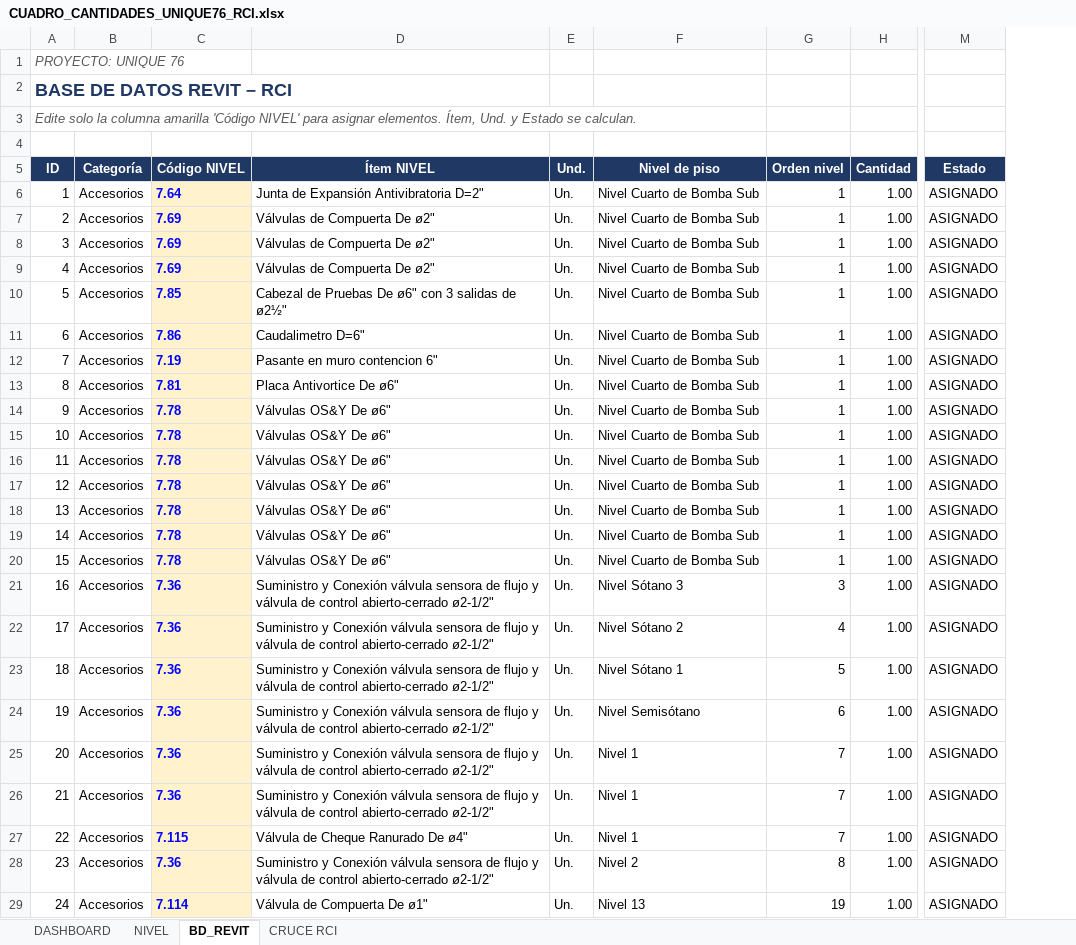
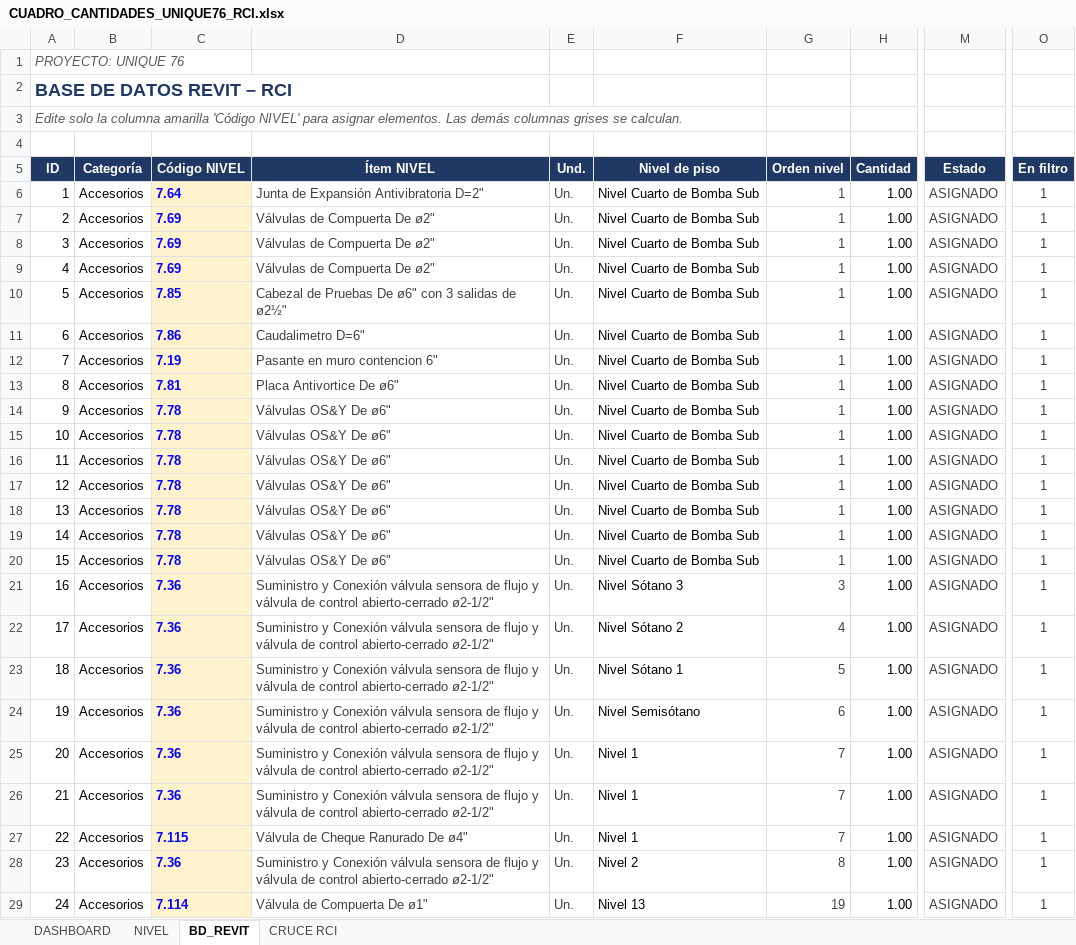
Before and after one commit to kappibon26/ADLB, an Excel workbook: CUADRO_CANTIDADES_UNIQUE76_RCI.xlsx, sheet BD_REVIT, drawn as a sheet; only a part is shown, gaps mark what is left out; values as stored, in another font and other column widths than the file's, no borders; conditional formats and table styles not drawn; the diff covers the shown part only; the diff names each change by its address in the sheet, - before the commit and + after, or states it on an @@ line.

```diff
--- a/CUADRO_CANTIDADES_UNIQUE76_RCI.xlsx (sheet BD_REVIT)
+++ b/CUADRO_CANTIDADES_UNIQUE76_RCI.xlsx (sheet BD_REVIT)
+column O (En filtro), rows 6-29: all 1
-A3 (ID): …asignar elementos. Ítem, Und. y Estado se calculan.
+A3 (ID): …asignar elementos. Las demás columnas grises se calculan.
-D6:E29 text colour: black
+D6:E29 text colour: #404040
-G6:G29 text colour: black
+G6:G29 text colour: #404040
-M6:M29 text colour: black
+M6:M29 text colour: #404040
```
Also changed, not shown: cell formats elsewhere in this sheet, sheet DASHBOARD, formulas that keep their value, charts or pictures, 8 other files.
